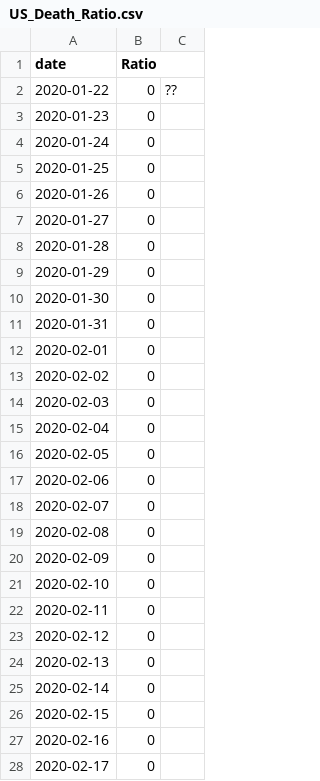
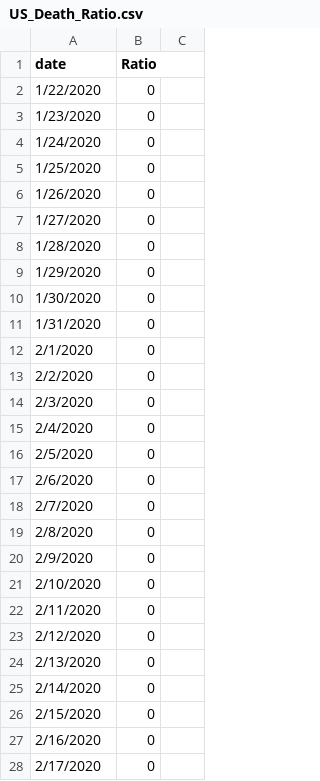
Before and after one commit to yilimail/yilimail.github.io, a CSV file: data/US_Death_Ratio.csv, drawn as a sheet; only a part is shown; the diff covers the shown part only.

Commit message:
Update US_Death_Ratio.csv

```diff
--- a/data/US_Death_Ratio.csv
+++ b/data/US_Death_Ratio.csv
@@ -2,27 +2,27 @@ date,Ratio,
-2020-01-22,0,??
-2020-01-23,0,
-2020-01-24,0,
-2020-01-25,0,
-2020-01-26,0,
-2020-01-27,0,
-2020-01-28,0,
-2020-01-29,0,
-2020-01-30,0,
-2020-01-31,0,
-2020-02-01,0,
-2020-02-02,0,
-2020-02-03,0,
-2020-02-04,0,
-2020-02-05,0,
-2020-02-06,0,
-2020-02-07,0,
-2020-02-08,0,
-2020-02-09,0,
-2020-02-10,0,
-2020-02-11,0,
-2020-02-12,0,
-2020-02-13,0,
-2020-02-14,0,
-2020-02-15,0,
-2020-02-16,0,
-2020-02-17,0,
+1/22/2020,0
+1/23/2020,0
+1/24/2020,0
+1/25/2020,0
+1/26/2020,0
+1/27/2020,0
+1/28/2020,0
+1/29/2020,0
+1/30/2020,0
+1/31/2020,0
+2/1/2020,0
+2/2/2020,0
+2/3/2020,0
+2/4/2020,0
+2/5/2020,0
+2/6/2020,0
+2/7/2020,0
+2/8/2020,0
+2/9/2020,0
+2/10/2020,0
+2/11/2020,0
+2/12/2020,0
+2/13/2020,0
+2/14/2020,0
+2/15/2020,0
+2/16/2020,0
+2/17/2020,0
```
Also changed, not shown: 161 edited cells elsewhere in this file.
